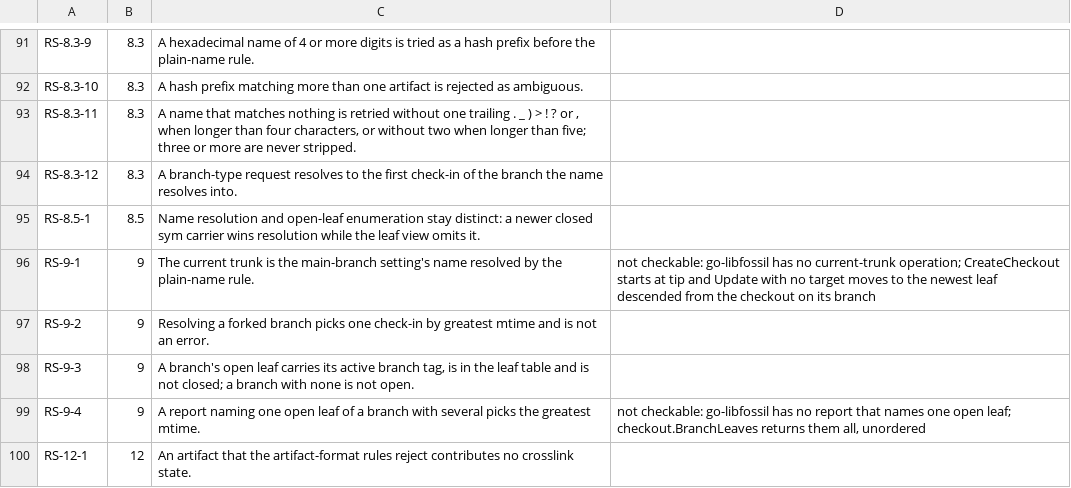
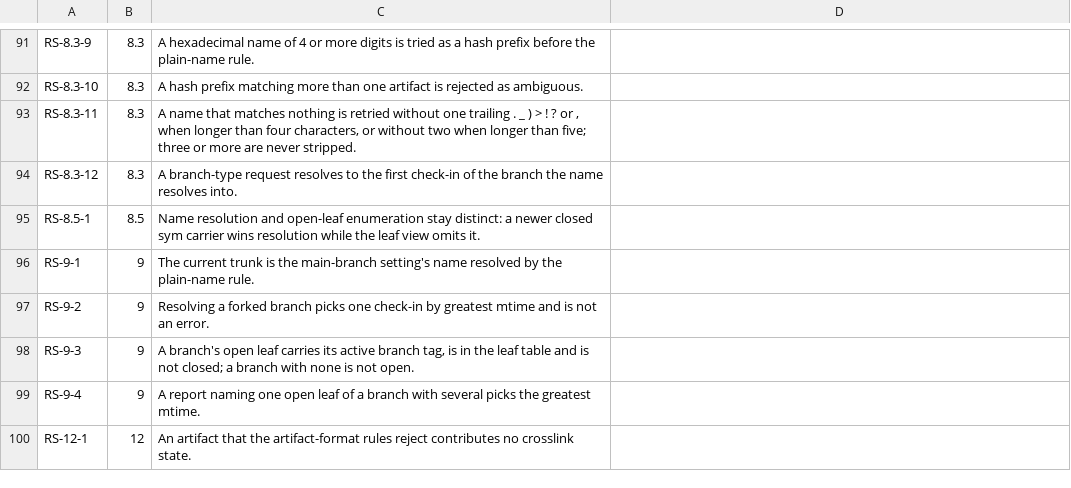
Before and after one commit to danmestas/go-libfossil, a TSV file: conformance/requirements/repostate.tsv, drawn as a sheet; only a part is shown, gaps mark what is left out.

Commit message:
feat(repo): name the current trunk and a branch's open leaf
Repo.CurrentTrunk resolves the main-branch setting's name the way
ResolveVersion does, as fossil does for update outside a checkout and open
with no version (repo-state-01 Section 9). Repo.BranchOpenLeaf names the
open leaf of a branch with the greatest mtime, or reports the branch not
open; fossil's branch info takes whichever open leaf its query meets first,
and this follows the draft. checkout.BranchLeaves and the new
checkout.BranchOpenLeaf share one open-leaf query.

RS-9-1 and RS-9-4 lose their scope notes and gain cases.

```diff
--- a/conformance/requirements/repostate.tsv
+++ b/conformance/requirements/repostate.tsv
@@ -95,6 +95,6 @@ RS-8.3-12	8.3	A branch-type request resolves to the first check-in of the branch
 RS-8.5-1	8.5	Name resolution and open-leaf enumeration stay distinct: a newer closed sym carrier wins resolution while the leaf view omits it.
-RS-9-1	9	The current trunk is the main-branch setting's name resolved by the plain-name rule.	not checkable: go-libfossil has no current-trunk operation; CreateCheckout starts at tip and Update with no target moves to the newest leaf descended from the checkout on its branch
+RS-9-1	9	The current trunk is the main-branch setting's name resolved by the plain-name rule.
 RS-9-2	9	Resolving a forked branch picks one check-in by greatest mtime and is not an error.
 RS-9-3	9	A branch's open leaf carries its active branch tag, is in the leaf table and is not closed; a branch with none is not open.
-RS-9-4	9	A report naming one open leaf of a branch with several picks the greatest mtime.	not checkable: go-libfossil has no report that names one open leaf; checkout.BranchLeaves returns them all, unordered
+RS-9-4	9	A report naming one open leaf of a branch with several picks the greatest mtime.
 RS-12-1	12	An artifact that the artifact-format rules reject contributes no crosslink state.
```
Also changed, not shown: 7 other files.
